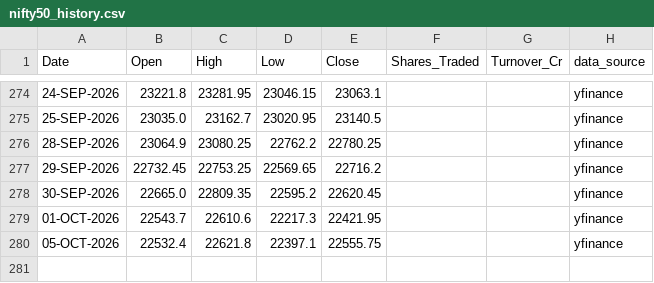
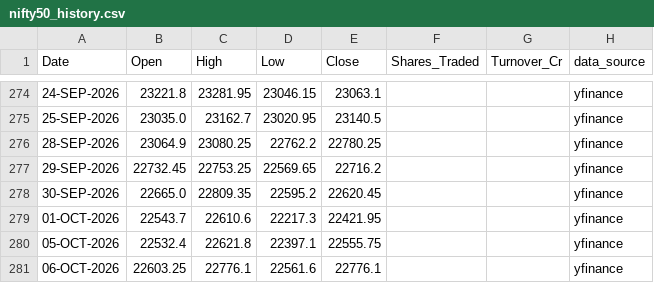
Before and after one commit to karbburn/nifty-option-simulator, a CSV file: data/nifty50_history.csv, drawn as a sheet; only a part is shown, gaps mark what is left out.

```diff
--- a/data/nifty50_history.csv
+++ b/data/nifty50_history.csv
@@ -280 +280,2 @@ Date,Open,High,Low,Close,Shares_Traded,Turnover_Cr,data_source
 05-OCT-2026,22532.4,22621.8,22397.1,22555.75,,,yfinance
+06-OCT-2026,22603.25,22776.1,22561.6,22776.1,,,yfinance
```
Also changed, not shown: 6 other files.
